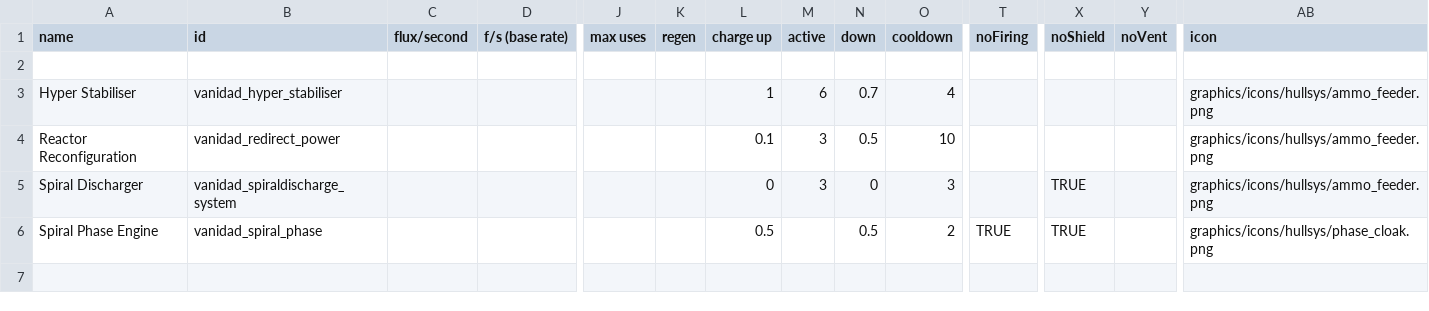
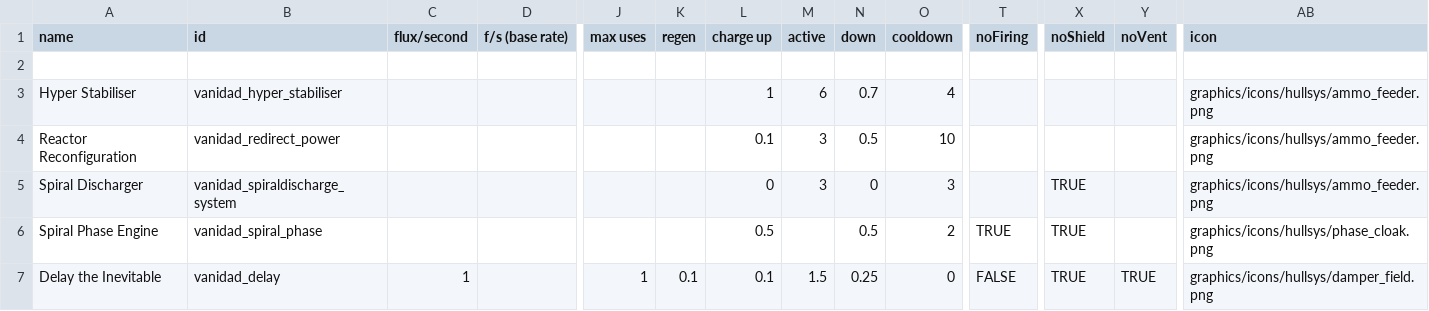
Before and after one commit to FabriceValade/VanidadYAfliction, a CSV file: data/shipsystems/ship_systems.csv, drawn as a sheet; only a part is shown, gaps mark what is left out; rows hold the shown columns only; the diff names each change by its address in the sheet, - before the commit and + after, or states it on an @@ line.

```diff
--- a/data/shipsystems/ship_systems.csv
+++ b/data/shipsystems/ship_systems.csv
+row 7: Delay the Inevitable | vanidad_delay | 1 |  | 1 | 0.1 | 0.1 | 1.5 | 0.25 | 0 | FALSE | TRUE | TRUE | graphics/icons/hullsys/damper_field.png
```
Also changed, not shown: data/hulls/ship_data.csv, data/strings/descriptions.csv, 11 other files.
